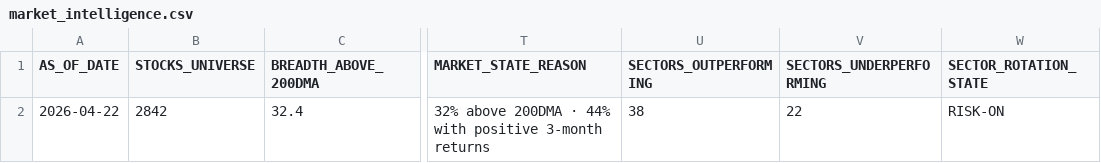
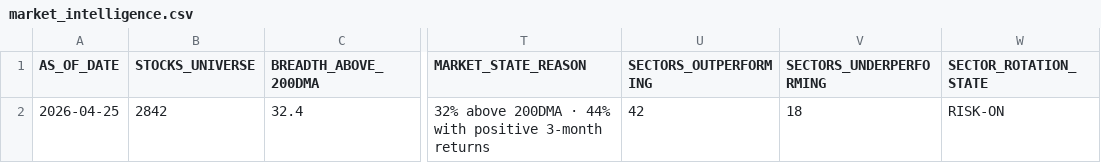
Before and after one commit to rajkshroff/multibagger-alerts, a CSV file: market_intelligence.csv, drawn as a sheet; only a part is shown, gaps mark what is left out; the diff names each change by its address in the sheet, - before the commit and + after, or states it on an @@ line.

```diff
--- a/market_intelligence.csv
+++ b/market_intelligence.csv
-A2 (AS_OF_DATE): 2026-04-22
+A2 (AS_OF_DATE): 2026-04-25
-U2 (SECTORS_OUTPERFORMING): 38
+U2 (SECTORS_OUTPERFORMING): 42
-V2 (SECTORS_UNDERPERFORMING): 22
+V2 (SECTORS_UNDERPERFORMING): 18
```
Also changed, not shown: bse_symbol_master.csv, early_alerts.csv, 7 other files.
